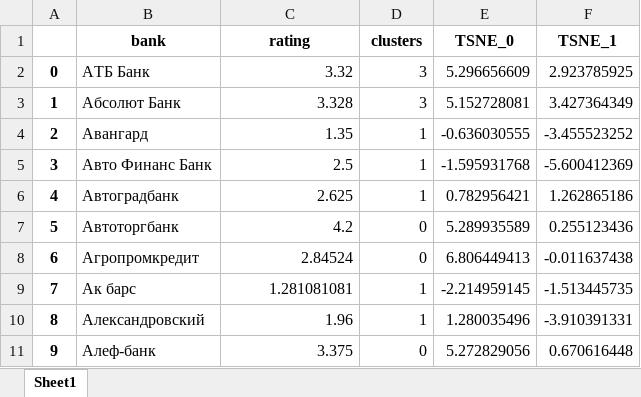
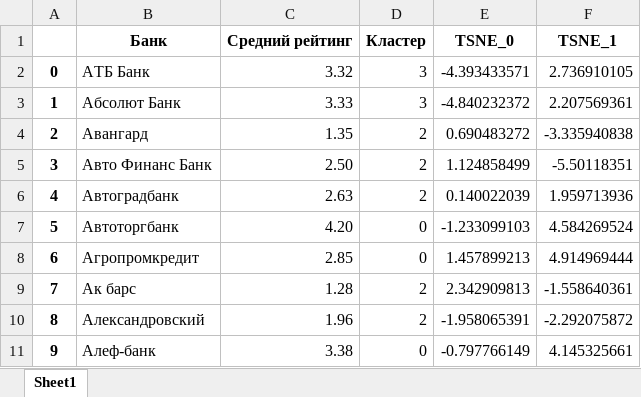
Before and after one commit to igmamedov/Classerizption-of-banks, an Excel workbook: research/bert+spectral.xlsx, sheet Sheet1, drawn as a sheet; only a part is shown; values as stored, in another font and other column widths than the file's, no borders; removed rows and columns are numbered as before the commit, all else as after; the diff covers the shown part only; the diff names each change by its address in the sheet, - before the commit and + after, or states it on an @@ line.

```diff
--- a/research/bert+spectral.xlsx (sheet Sheet1)
+++ b/research/bert+spectral.xlsx (sheet Sheet1)
-row 1:  | bank | rating | clusters | TSNE_0 | TSNE_1
+row 1:  | Банк | Средний рейтинг | Кластер | TSNE_0 | TSNE_1
-E2: 5.296656609
+E2: -4.393433571
-F2: 2.923785925
+F2: 2.736910105
-C3: 3.328
+C3: 3.33
-E3: 5.152728081
+E3: -4.840232372
-F3: 3.427364349
+F3: 2.207569361
-D4:D6: 1
+D4:D6: 2
-E4: -0.636030555
+E4: 0.690483272
-F4: -3.455523252
+F4: -3.335940838
-C5: 2.5
+C5: 2.50
-E5: -1.595931768
+E5: 1.124858499
-F5: -5.600412369
+F5: -5.50118351
-C6: 2.625
+C6: 2.63
-E6: 0.782956421
+E6: 0.140022039
-F6: 1.262865186
+F6: 1.959713936
-C7: 4.2
+C7: 4.20
-E7: 5.289935589
+E7: -1.233099103
-F7: 0.255123436
+F7: 4.584269524
-C8: 2.84524
+C8: 2.85
-E8: 6.806449413
+E8: 1.457899213
-F8: -0.011637438
+F8: 4.914969444
-C9: 1.281081081
+C9: 1.28
-D9:D10: 1
+D9:D10: 2
-E9: -2.214959145
+E9: 2.342909813
-F9: -1.513445735
+F9: -1.558640361
-E10: 1.280035496
+E10: -1.958065391
-F10: -3.910391331
+F10: -2.292075872
-C11: 3.375
+C11: 3.38
-E11: 5.272829056
+E11: -0.797766149
-F11: 0.670616448
+F11: 4.145325661
```
Also changed, not shown: 507 edited cells elsewhere in this sheet, research/tf_idf+spectral.xlsx, 4 other files.
